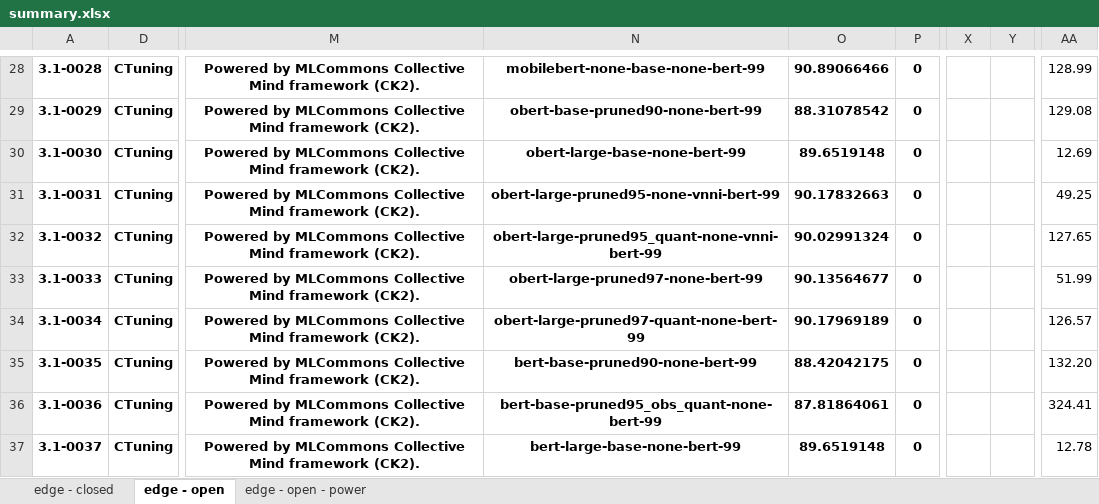
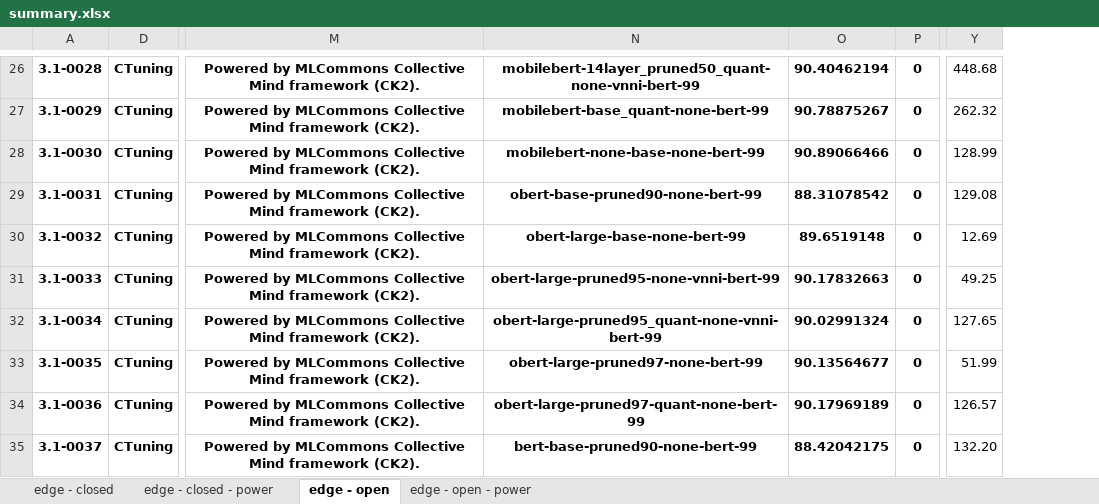
Before and after one commit to ctuning/mlperf_inference_submissions_v3.1, an Excel workbook: summary.xlsx, sheet edge - open, drawn as a sheet; only a part is shown, gaps mark what is left out; values as stored, in another font and other column widths than the file's, no borders; conditional formats not drawn; removed rows and columns are numbered as before the commit, all else as after; the diff covers the shown part only; the diff names each change by its address in the sheet, - before the commit and + after, or states it on an @@ line.

```diff
--- a/summary.xlsx (sheet edge - open)
+++ b/summary.xlsx (sheet edge - open)
+sheet tab: edge - closed - power
-column X, empty
-column Y, empty
-N26: mobilebert-none-base-none-bert-99
+N26: mobilebert-14layer_pruned50_quant-none-vnni-bert-99
-O26: 90.89066466
+O26: 90.40462194
-Y26: 128.99
+Y26: 448.68
-N27: obert-base-pruned90-none-bert-99
+N27: mobilebert-base_quant-none-bert-99
-O27: 88.31078542
+O27: 90.78875267
-Y27: 129.08
+Y27: 262.32
-N28: obert-large-base-none-bert-99
+N28: mobilebert-none-base-none-bert-99
-O28: 89.6519148
+O28: 90.89066466
-Y28: 12.69
+Y28: 128.99
-N29: obert-large-pruned95-none-vnni-bert-99
+N29: obert-base-pruned90-none-bert-99
-O29: 90.17832663
+O29: 88.31078542
-Y29: 49.25
+Y29: 129.08
-N30: obert-large-pruned95_quant-none-vnni-bert-99
+N30: obert-large-base-none-bert-99
-O30: 90.02991324
+O30: 89.6519148
-Y30: 127.65
+Y30: 12.69
-N31: obert-large-pruned97-none-bert-99
+N31: obert-large-pruned95-none-vnni-bert-99
-O31: 90.13564677
+O31: 90.17832663
-Y31: 51.99
+Y31: 49.25
-N32: obert-large-pruned97-quant-none-bert-99
+N32: obert-large-pruned95_quant-none-vnni-bert-99
-O32: 90.17969189
+O32: 90.02991324
-Y32: 126.57
+Y32: 127.65
-N33: bert-base-pruned90-none-bert-99
+N33: obert-large-pruned97-none-bert-99
-O33: 88.42042175
+O33: 90.13564677
-Y33: 132.20
+Y33: 51.99
-N34: bert-base-pruned95_obs_quant-none-bert-99
+N34: obert-large-pruned97-quant-none-bert-99
-O34: 87.81864061
+O34: 90.17969189
-Y34: 324.41
+Y34: 126.57
-N35: bert-large-base-none-bert-99
+N35: bert-base-pruned90-none-bert-99
-O35: 89.6519148
+O35: 88.42042175
-Y35: 12.78
+Y35: 132.20
```
Also changed, not shown: 3 added rows, 3 removed rows, 1000 edited cells and merged cells elsewhere in this sheet, sheet edge - open - power, sheet edge - closed, formulas that keep their value, hidden cells, 4 other files.
